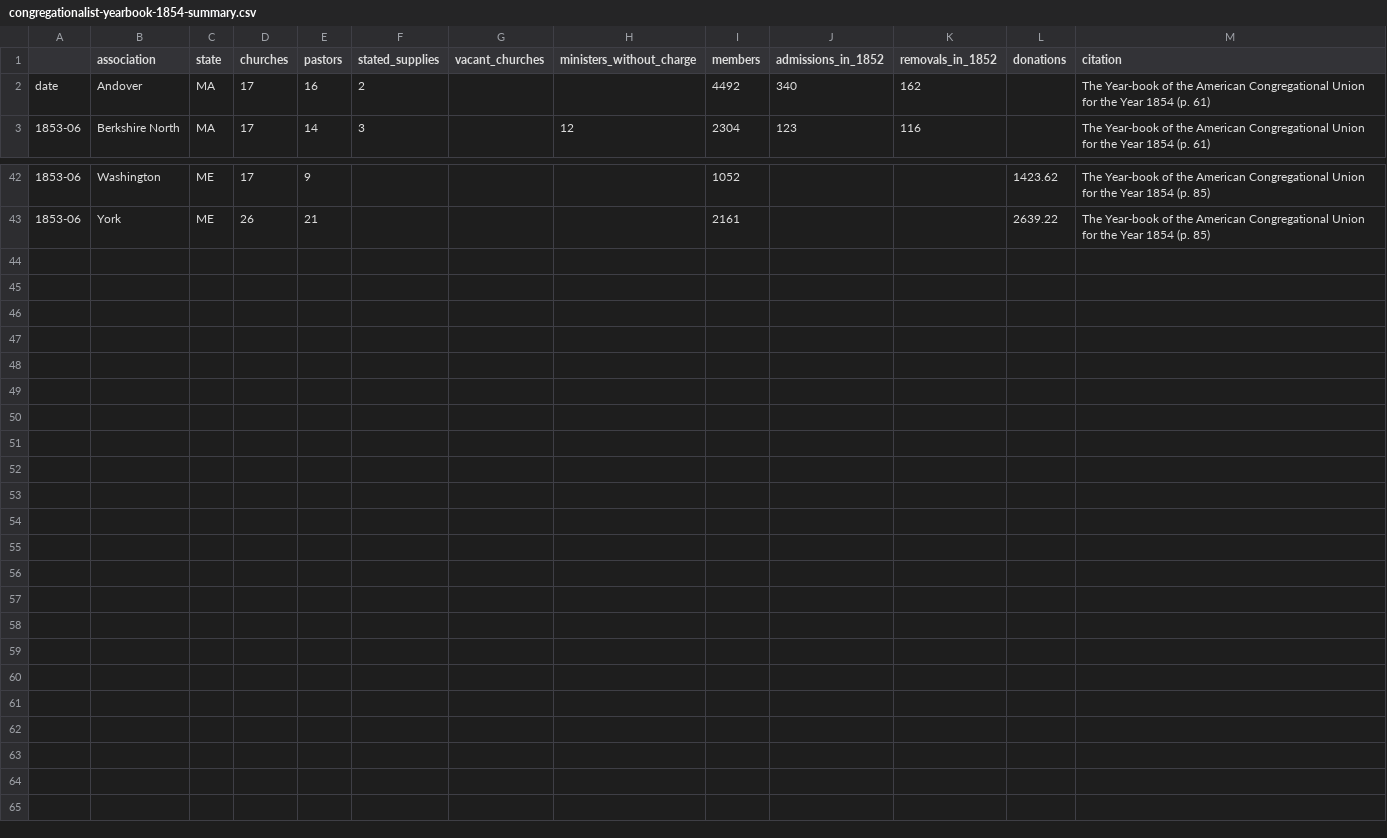
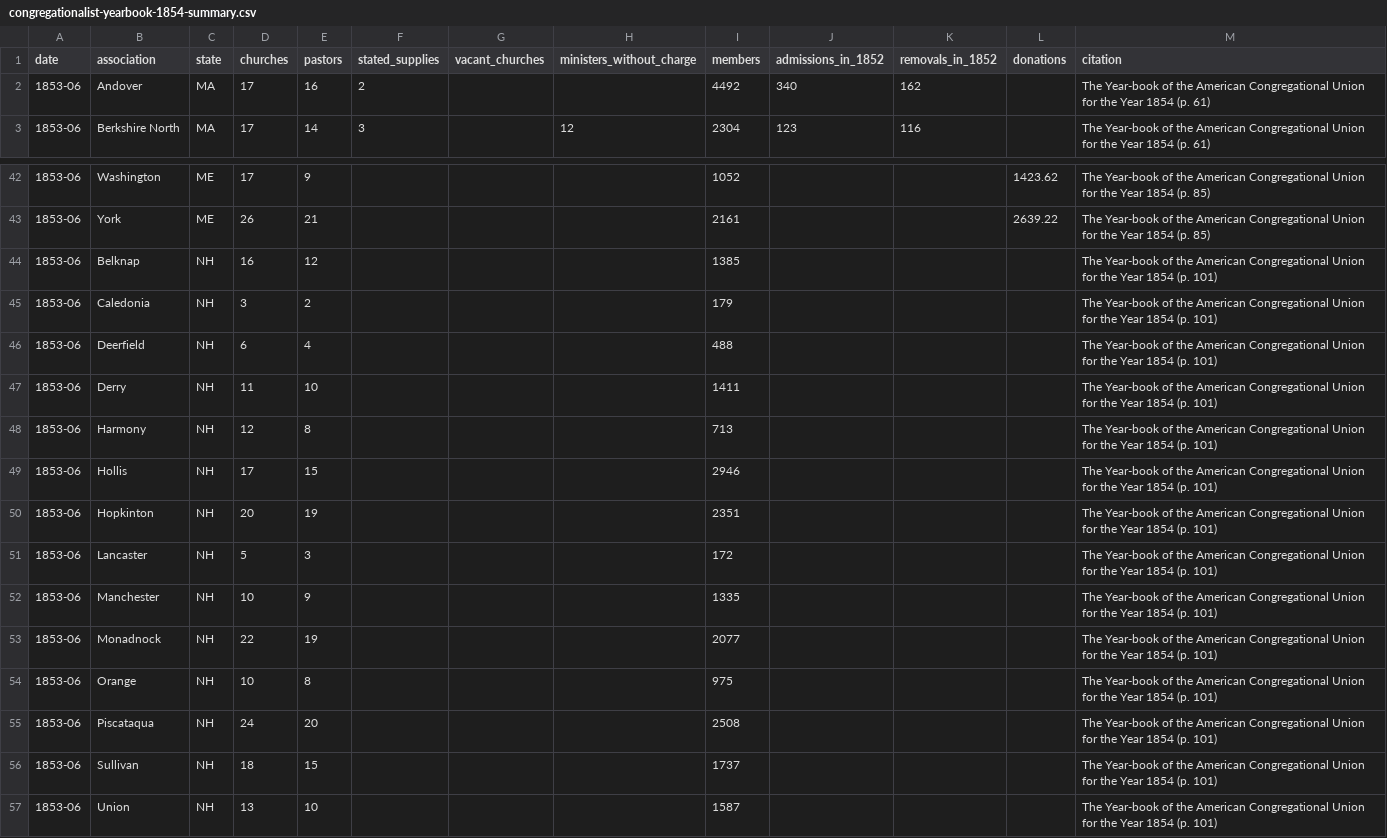
Before and after one commit to religious-ecologies/religious-statistics, a CSV file: data/congregationalist-yearbooks/congregationalist-yearbook-1854-summary.csv, drawn as a sheet; only a part is shown, gaps mark what is left out.

Commit message:
Summary statistics NH 1854

```diff
--- a/data/congregationalist-yearbooks/congregationalist-yearbook-1854-summary.csv
+++ b/data/congregationalist-yearbooks/congregationalist-yearbook-1854-summary.csv
@@ -1,3 +1,3 @@
-,association,state,churches,pastors,stated_supplies,vacant_churches,ministers_without_charge,members,admissions_in_1852,removals_in_1852,donations,citation
-date,Andover,MA,17,16,2,,,4492,340,162,,The Year-book of the American Congregational Union for the Year 1854 (p. 61)
+date,association,state,churches,pastors,stated_supplies,vacant_churches,ministers_without_charge,members,admissions_in_1852,removals_in_1852,donations,citation
+1853-06,Andover,MA,17,16,2,,,4492,340,162,,The Year-book of the American Congregational Union for the Year 1854 (p. 61)
 1853-06,Berkshire North,MA,17,14,3,,12,2304,123,116,,The Year-book of the American Congregational Union for the Year 1854 (p. 61)
@@ -43 +43,15 @@ date,Andover,MA,17,16,2,,,4492,340,162,,The Year-book of the American Congregati
 1853-06,York,ME,26,21,,,,2161,,,2639.22,The Year-book of the American Congregational Union for the Year 1854 (p. 85)
+1853-06,Belknap,NH,16,12,,,,1385,,,,The Year-book of the American Congregational Union for the Year 1854 (p. 101)
+1853-06,Caledonia,NH,3,2,,,,179,,,,The Year-book of the American Congregational Union for the Year 1854 (p. 101)
+1853-06,Deerfield,NH,6,4,,,,488,,,,The Year-book of the American Congregational Union for the Year 1854 (p. 101)
+1853-06,Derry,NH,11,10,,,,1411,,,,The Year-book of the American Congregational Union for the Year 1854 (p. 101)
+1853-06,Harmony,NH,12,8,,,,713,,,,The Year-book of the American Congregational Union for the Year 1854 (p. 101)
+1853-06,Hollis,NH,17,15,,,,2946,,,,The Year-book of the American Congregational Union for the Year 1854 (p. 101)
+1853-06,Hopkinton,NH,20,19,,,,2351,,,,The Year-book of the American Congregational Union for the Year 1854 (p. 101)
+1853-06,Lancaster,NH,5,3,,,,172,,,,The Year-book of the American Congregational Union for the Year 1854 (p. 101)
+1853-06,Manchester,NH,10,9,,,,1335,,,,The Year-book of the American Congregational Union for the Year 1854 (p. 101)
+1853-06,Monadnock,NH,22,19,,,,2077,,,,The Year-book of the American Congregational Union for the Year 1854 (p. 101)
+1853-06,Orange,NH,10,8,,,,975,,,,The Year-book of the American Congregational Union for the Year 1854 (p. 101)
+1853-06,Piscataqua,NH,24,20,,,,2508,,,,The Year-book of the American Congregational Union for the Year 1854 (p. 101)
+1853-06,Sullivan,NH,18,15,,,,1737,,,,The Year-book of the American Congregational Union for the Year 1854 (p. 101)
+1853-06,Union,NH,13,10,,,,1587,,,,The Year-book of the American Congregational Union for the Year 1854 (p. 101)
```
